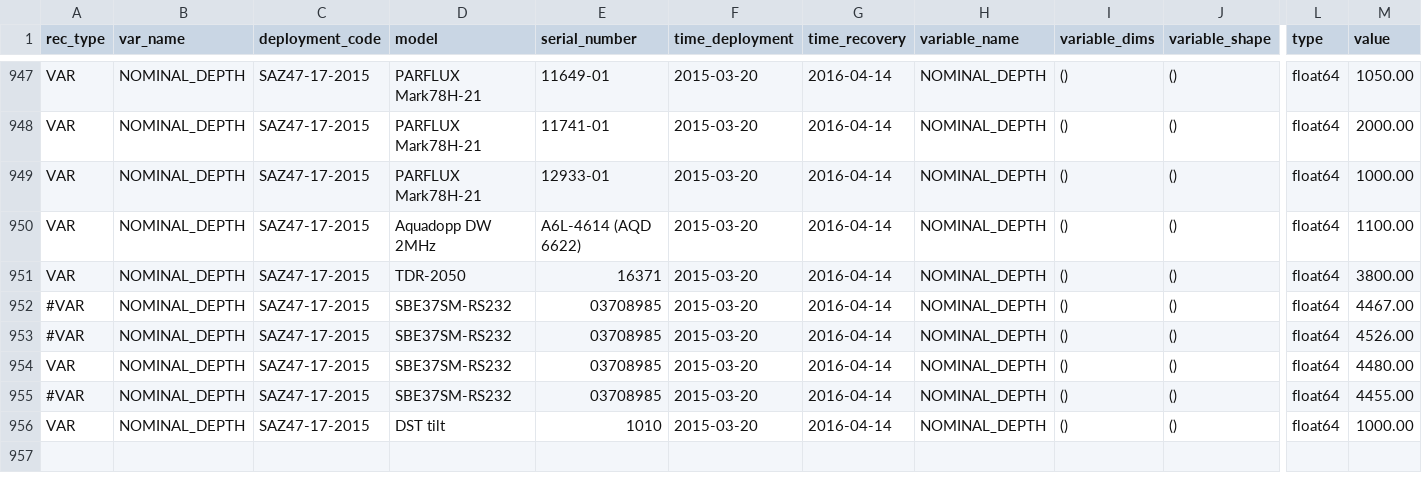
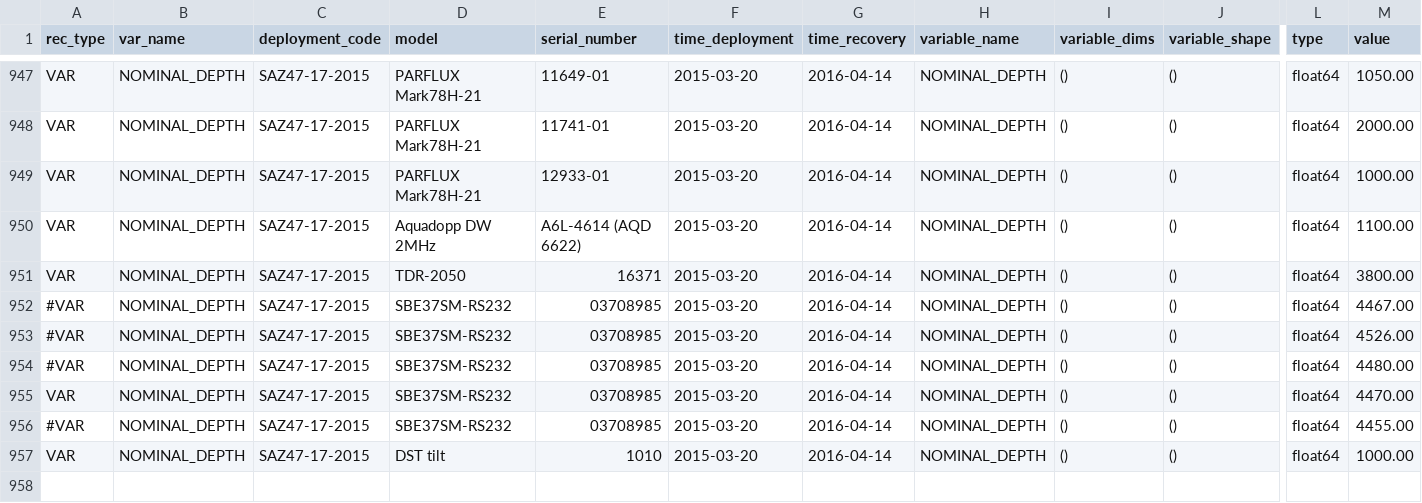
Before and after one commit to petejan/imos-tools, a CSV file: metadata/pulse-saz-sofs-flux.metadata.csv, drawn as a sheet; only a part is shown, gaps mark what is left out; addresses are those after the commit; rows hold the shown columns only; the diff names each change by its address in the sheet, - before the commit and + after, or states it on an @@ line.

```diff
--- a/metadata/pulse-saz-sofs-flux.metadata.csv
+++ b/metadata/pulse-saz-sofs-flux.metadata.csv
+row 954: #VAR | NOMINAL_DEPTH | SAZ47-17-2015 | SBE37SM-RS232 | 03708985 | 2015-03-20 | 2016-04-14 | NOMINAL_DEPTH | () | () | float64 | 4480.00
-M955 (value): 4480.00
+M955 (value): 4470.00
```
Also changed, not shown: 1 other file.
